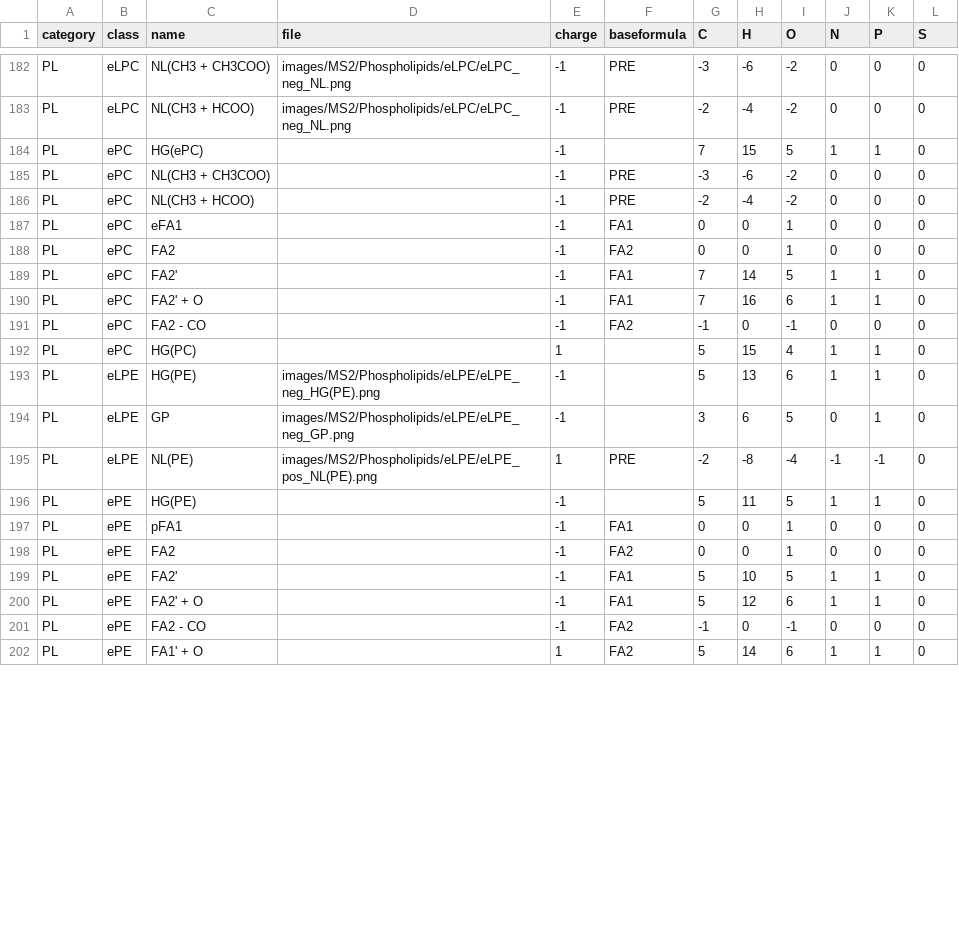
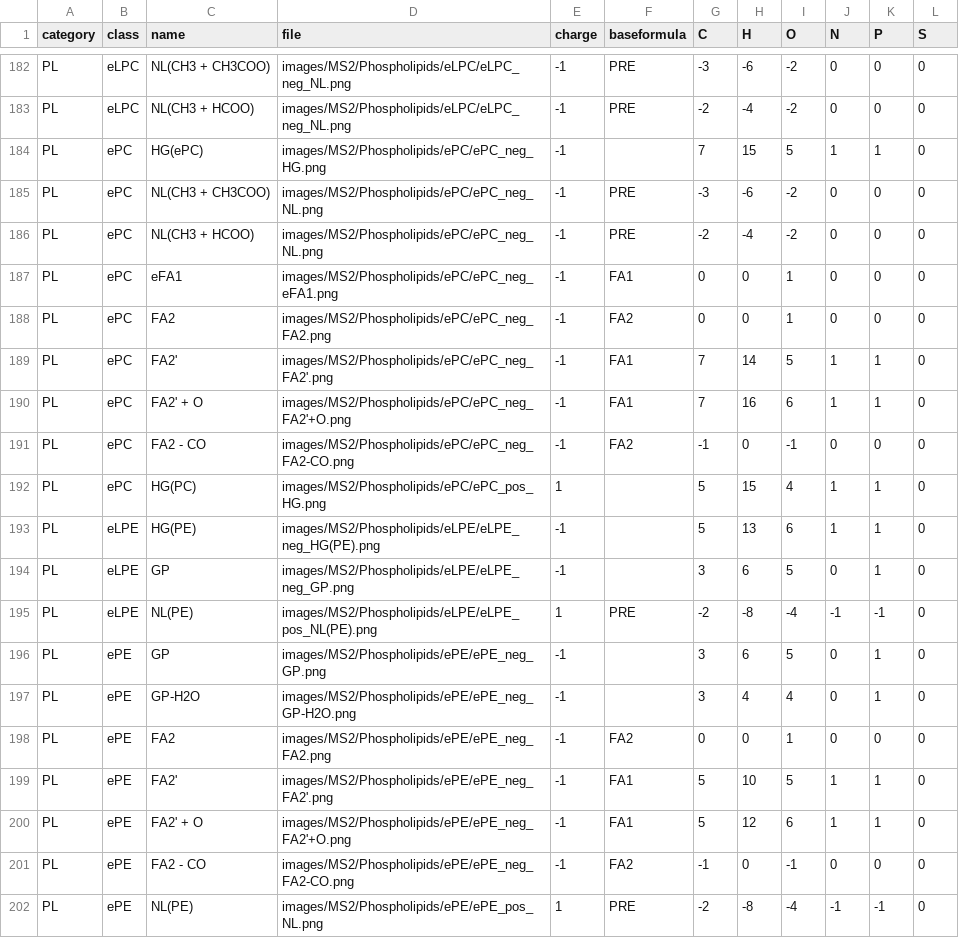
Before and after one commit to lifs-tools/lipidcreator, a CSV file: LipidCreator/data/ms2fragments.csv, drawn as a sheet; only a part is shown, gaps mark what is left out; the diff covers the shown part only; the diff names each change by its address in the sheet, - before the commit and + after, or states it on an @@ line.

```diff
--- a/LipidCreator/data/ms2fragments.csv
+++ b/LipidCreator/data/ms2fragments.csv
-D184 (file): (empty)
+D184 (file): images/MS2/Phospholipids/ePC/ePC_neg_HG.png
-D185:D186 (file): (empty)
+D185:D186 (file): images/MS2/Phospholipids/ePC/ePC_neg_NL.png
-D187 (file): (empty)
+D187 (file): images/MS2/Phospholipids/ePC/ePC_neg_eFA1.png
-D188 (file): (empty)
+D188 (file): images/MS2/Phospholipids/ePC/ePC_neg_FA2.png
-D189 (file): (empty)
+D189 (file): images/MS2/Phospholipids/ePC/ePC_neg_FA2'.png
-D190 (file): (empty)
+D190 (file): images/MS2/Phospholipids/ePC/ePC_neg_FA2'+O.png
-D191 (file): (empty)
+D191 (file): images/MS2/Phospholipids/ePC/ePC_neg_FA2-CO.png
-D192 (file): (empty)
+D192 (file): images/MS2/Phospholipids/ePC/ePC_pos_HG.png
-C196 (name): HG(PE)
+C196 (name): GP
-D196 (file): (empty)
+D196 (file): images/MS2/Phospholipids/ePE/ePE_neg_GP.png
-G196 (C): 5
+G196 (C): 3
-H196 (H): 11
+H196 (H): 6
-J196 (N): 1
+J196 (N): 0
-C197 (name): pFA1
+C197 (name): GP-H2O
-D197 (file): (empty)
+D197 (file): images/MS2/Phospholipids/ePE/ePE_neg_GP-H2O.png
-F197 (baseformula): FA1
+F197 (baseformula): (empty)
-G197 (C): 0
+G197 (C): 3
-H197 (H): 0
+H197 (H): 4
-I197 (O): 1
+I197 (O): 4
-K197 (P): 0
+K197 (P): 1
-D198 (file): (empty)
+D198 (file): images/MS2/Phospholipids/ePE/ePE_neg_FA2.png
-D199 (file): (empty)
+D199 (file): images/MS2/Phospholipids/ePE/ePE_neg_FA2'.png
-D200 (file): (empty)
+D200 (file): images/MS2/Phospholipids/ePE/ePE_neg_FA2'+O.png
-D201 (file): (empty)
+D201 (file): images/MS2/Phospholipids/ePE/ePE_neg_FA2-CO.png
-C202 (name): FA1' + O
+C202 (name): NL(PE)
-D202 (file): (empty)
+D202 (file): images/MS2/Phospholipids/ePE/ePE_pos_NL.png
-F202 (baseformula): FA2
+F202 (baseformula): PRE
-G202 (C): 5
+G202 (C): -2
-H202 (H): 14
+H202 (H): -8
-I202 (O): 6
+I202 (O): -4
-J202 (N): 1
+J202 (N): -1
-K202 (P): 1
+K202 (P): -1
```
Also changed, not shown: 2 removed rows and 1 edited cell elsewhere in this file, 8 other files.
